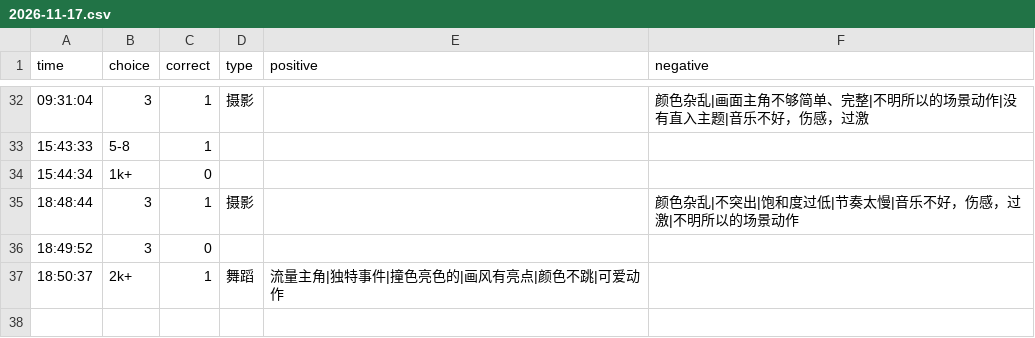
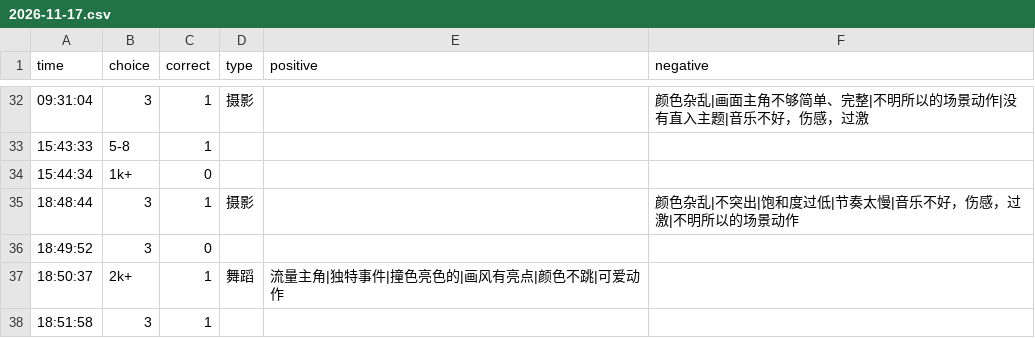
Before and after one commit to heyan9/qidi-data, a CSV file: logs/2026-11-17.csv, drawn as a sheet; only a part is shown, gaps mark what is left out.

Commit message:
sync logs/2026-11-17.csv

```diff
--- a/logs/2026-11-17.csv
+++ b/logs/2026-11-17.csv
@@ -37 +37,2 @@ time,choice,correct,type,positive,negative
 18:50:37,2k+,1,舞蹈,流量主角|独特事件|撞色亮色的|画风有亮点|颜色不跳|可爱动作,
+18:51:58,3,1,,,
```
